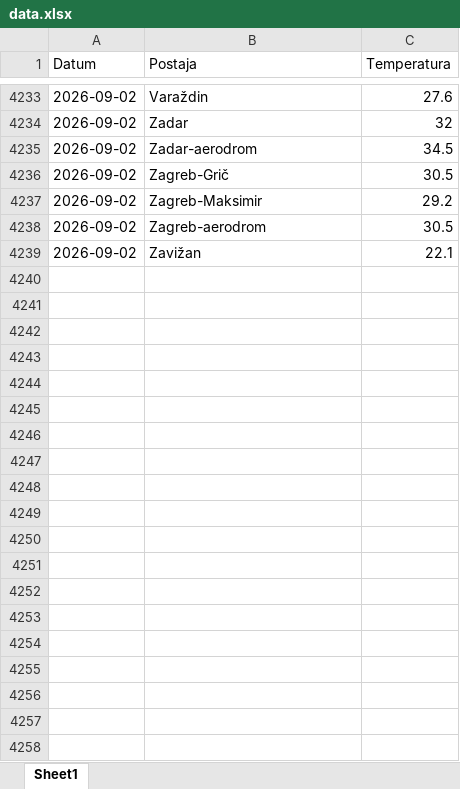
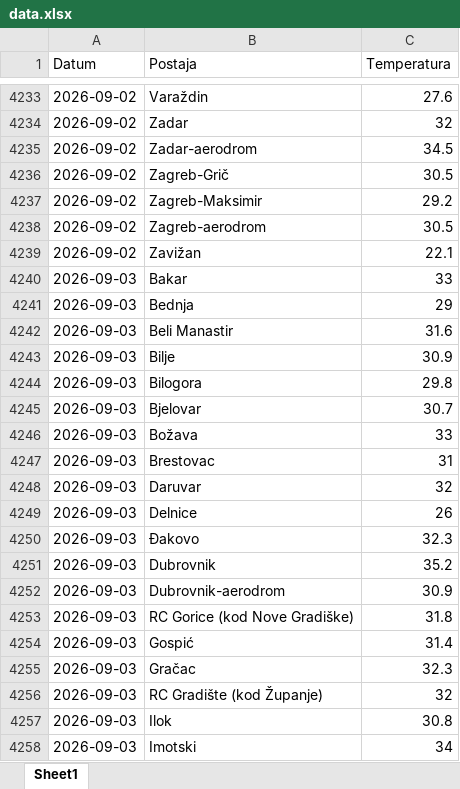
Before and after one commit to tomarakic-ops/meteo-scraper, an Excel workbook: data.xlsx, sheet Sheet1, drawn as a sheet; only a part is shown, gaps mark what is left out; values as stored, in another font and other column widths than the file's, no borders; the diff covers the shown part only; the diff names each change by its address in the sheet, - before the commit and + after, or states it on an @@ line.

```diff
--- a/data.xlsx (sheet Sheet1)
+++ b/data.xlsx (sheet Sheet1)
+row 4240: 2026-09-03 | Bakar | 33
+row 4241: 2026-09-03 | Bednja | 29
+row 4242: 2026-09-03 | Beli Manastir | 31.6
+row 4243: 2026-09-03 | Bilje | 30.9
+row 4244: 2026-09-03 | Bilogora | 29.8
+row 4245: 2026-09-03 | Bjelovar | 30.7
+row 4246: 2026-09-03 | Božava | 33
+row 4247: 2026-09-03 | Brestovac | 31
+row 4248: 2026-09-03 | Daruvar | 32
+row 4249: 2026-09-03 | Delnice | 26
+row 4250: 2026-09-03 | Đakovo | 32.3
+row 4251: 2026-09-03 | Dubrovnik | 35.2
+row 4252: 2026-09-03 | Dubrovnik-aerodrom | 30.9
+row 4253: 2026-09-03 | RC Gorice (kod Nove Gradiške) | 31.8
+row 4254: 2026-09-03 | Gospić | 31.4
+row 4255: 2026-09-03 | Gračac | 32.3
+row 4256: 2026-09-03 | RC Gradište (kod Županje) | 32
+row 4257: 2026-09-03 | Ilok | 30.8
+row 4258: 2026-09-03 | Imotski | 34
```
Also changed, not shown: 46 added rows elsewhere in this sheet.
